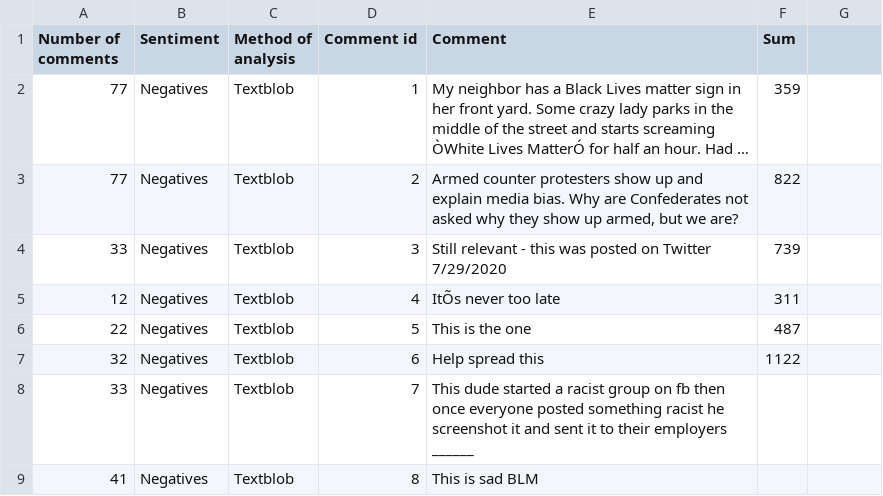
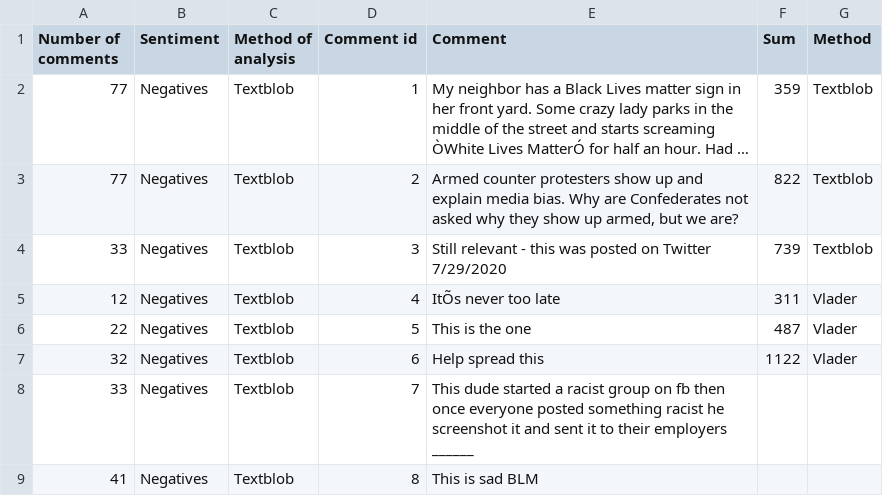
Before and after one commit to KorinaMavrokordatou/KorinaMavrokordatou.github.io, a CSV file: Project/reddit_comment_analysis3.csv, drawn as a sheet; only a part is shown; long unchanged cells end in …; the diff names each change by its address in the sheet, - before the commit and + after, or states it on an @@ line.

Commit message:
Update reddit_comment_analysis3.csv

```diff
--- a/Project/reddit_comment_analysis3.csv
+++ b/Project/reddit_comment_analysis3.csv
-G1: (empty)
+G1: Method
-G2:G4 (Method): (empty)
+G2:G4 (Method): Textblob
-G5:G7 (Method): (empty)
+G5:G7 (Method): Vlader
```
